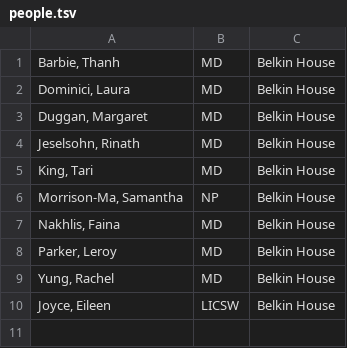
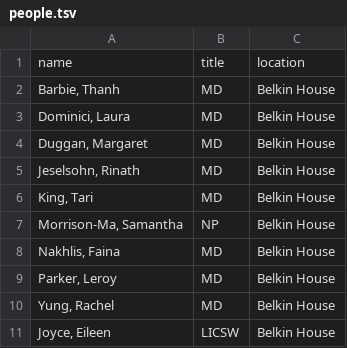
Before and after one commit to SoftEngTeamC/FaulknerMap2, a TSV file: src/main/resources/data/belkinHouse/floor1/people.tsv, drawn as a sheet; the diff names each change by its address in the sheet, - before the commit and + after, or states it on an @@ line.

```diff
--- a/src/main/resources/data/belkinHouse/floor1/people.tsv
+++ b/src/main/resources/data/belkinHouse/floor1/people.tsv
+row 1: name | title | location
```
Also changed, not shown: src/main/resources/data/belkinHouse/floor1/edges.tsv, src/main/resources/data/belkinHouse/floor1/locations.tsv, 10 other files.
